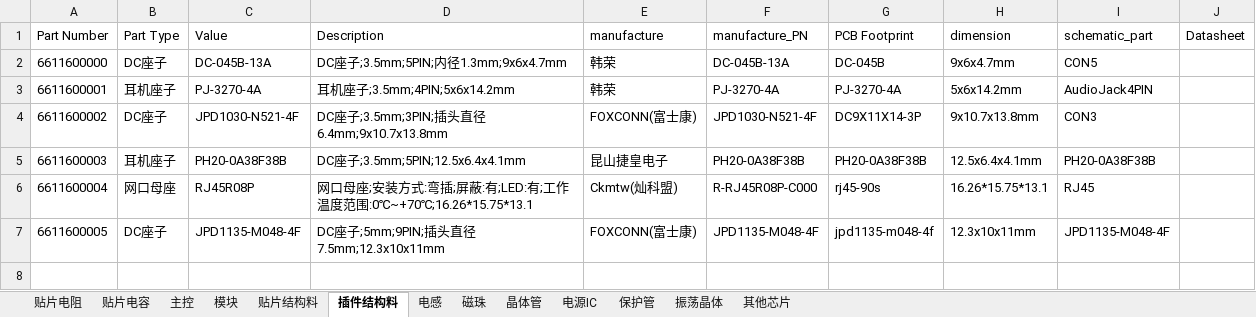
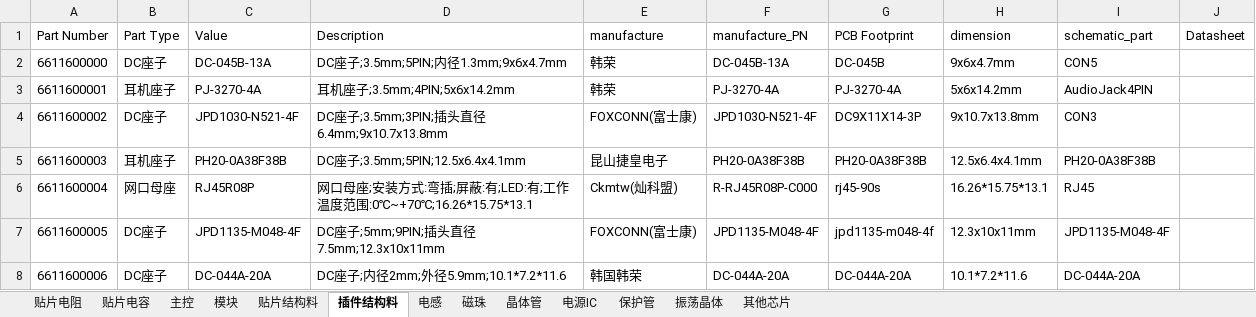
Before and after one commit to wuyunyang/Cadence_Lib, an Excel workbook: WyyComponentDatabase.xlsx, sheet 插件结构料, drawn as a sheet; values as stored, in another font and other column widths than the file's, no borders; the diff names each change by its address in the sheet, - before the commit and + after, or states it on an @@ line.

```diff
--- a/WyyComponentDatabase.xlsx (sheet 插件结构料)
+++ b/WyyComponentDatabase.xlsx (sheet 插件结构料)
+row 8: 6611600006 | DC座子 | DC-044A-20A | DC座子;内径2mm;外径5.9mm;10.1*7.2*11.6 | 韩国韩荣 | DC-044A-20A | DC-044A-20A | 10.1*7.2*11.6 | DC-044A-20A
```
Also changed, not shown: sheet 晶体管, 14 other files.
